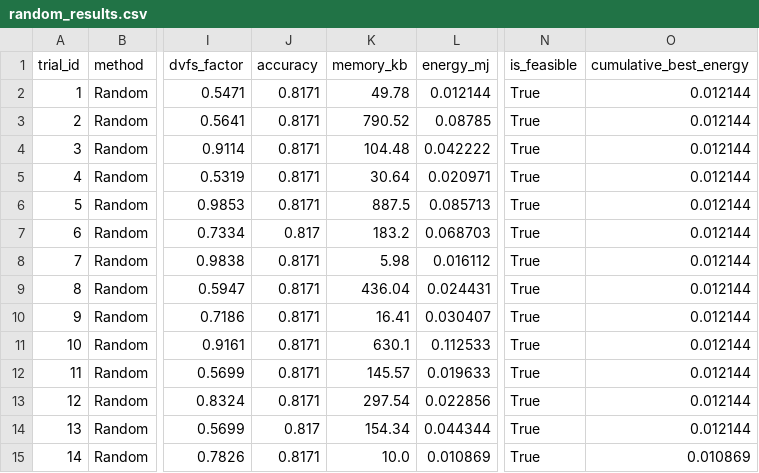
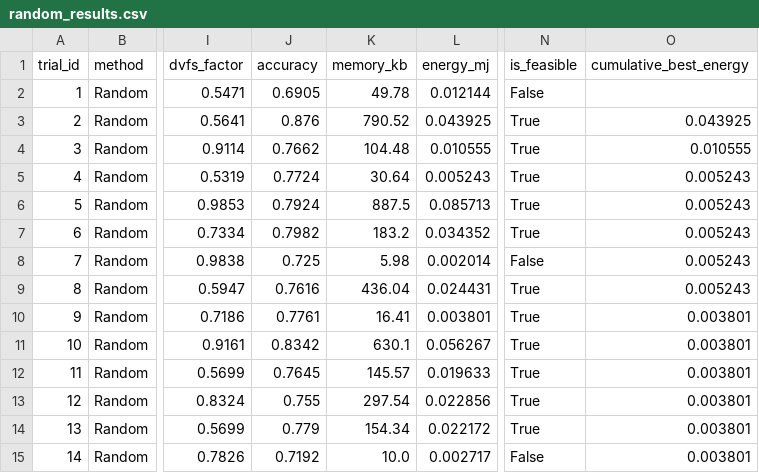
Before and after one commit to rrsd2769/bayesian-optimization-microprocessor, a CSV file: results/random_results.csv, drawn as a sheet; only a part is shown, gaps mark what is left out; the diff covers the shown part only; the diff names each change by its address in the sheet, - before the commit and + after, or states it on an @@ line.

```diff
--- a/results/random_results.csv
+++ b/results/random_results.csv
-J2 (accuracy): 0.8171
+J2 (accuracy): 0.6905
-N2 (is_feasible): True
+N2 (is_feasible): False
-O2 (cumulative_best_energy): 0.012144
+O2 (cumulative_best_energy): (empty)
-J3 (accuracy): 0.8171
+J3 (accuracy): 0.876
-L3 (energy_mj): 0.08785
+L3 (energy_mj): 0.043925
-O3 (cumulative_best_energy): 0.012144
+O3 (cumulative_best_energy): 0.043925
-J4 (accuracy): 0.8171
+J4 (accuracy): 0.7662
-L4 (energy_mj): 0.042222
+L4 (energy_mj): 0.010555
-O4 (cumulative_best_energy): 0.012144
+O4 (cumulative_best_energy): 0.010555
-J5 (accuracy): 0.8171
+J5 (accuracy): 0.7724
-L5 (energy_mj): 0.020971
+L5 (energy_mj): 0.005243
-O5:O9 (cumulative_best_energy): 0.012144
+O5:O9 (cumulative_best_energy): 0.005243
-J6 (accuracy): 0.8171
+J6 (accuracy): 0.7924
-J7 (accuracy): 0.817
+J7 (accuracy): 0.7982
-L7 (energy_mj): 0.068703
+L7 (energy_mj): 0.034352
-J8 (accuracy): 0.8171
+J8 (accuracy): 0.725
-L8 (energy_mj): 0.016112
+L8 (energy_mj): 0.002014
-N8 (is_feasible): True
+N8 (is_feasible): False
-J9 (accuracy): 0.8171
+J9 (accuracy): 0.7616
-J10 (accuracy): 0.8171
+J10 (accuracy): 0.7761
-L10 (energy_mj): 0.030407
+L10 (energy_mj): 0.003801
-O10:O14 (cumulative_best_energy): 0.012144
+O10:O14 (cumulative_best_energy): 0.003801
-J11 (accuracy): 0.8171
+J11 (accuracy): 0.8342
-L11 (energy_mj): 0.112533
+L11 (energy_mj): 0.056267
-J12 (accuracy): 0.8171
+J12 (accuracy): 0.7645
-J13 (accuracy): 0.8171
+J13 (accuracy): 0.755
-J14 (accuracy): 0.817
+J14 (accuracy): 0.779
-L14 (energy_mj): 0.044344
+L14 (energy_mj): 0.022172
-J15 (accuracy): 0.8171
+J15 (accuracy): 0.7192
-L15 (energy_mj): 0.010869
+L15 (energy_mj): 0.002717
-N15 (is_feasible): True
+N15 (is_feasible): False
-O15 (cumulative_best_energy): 0.010869
+O15 (cumulative_best_energy): 0.003801
```
Also changed, not shown: 52 edited cells elsewhere in this file, results/bo_seed2024.csv, results/bo_seed7.csv, 19 other files.
